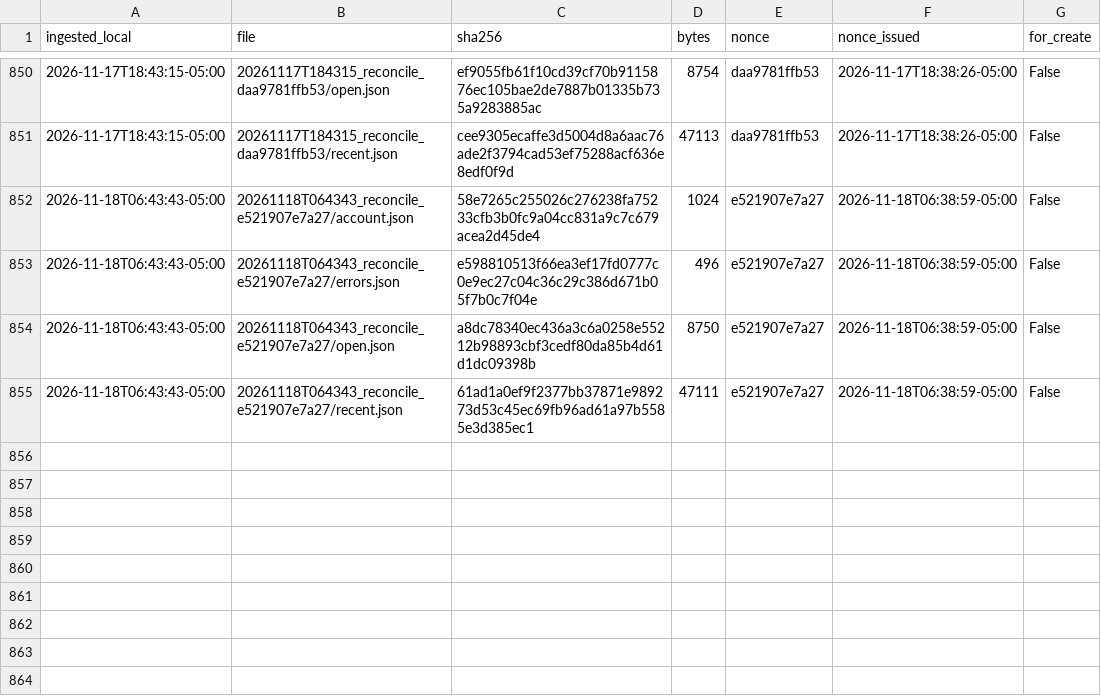
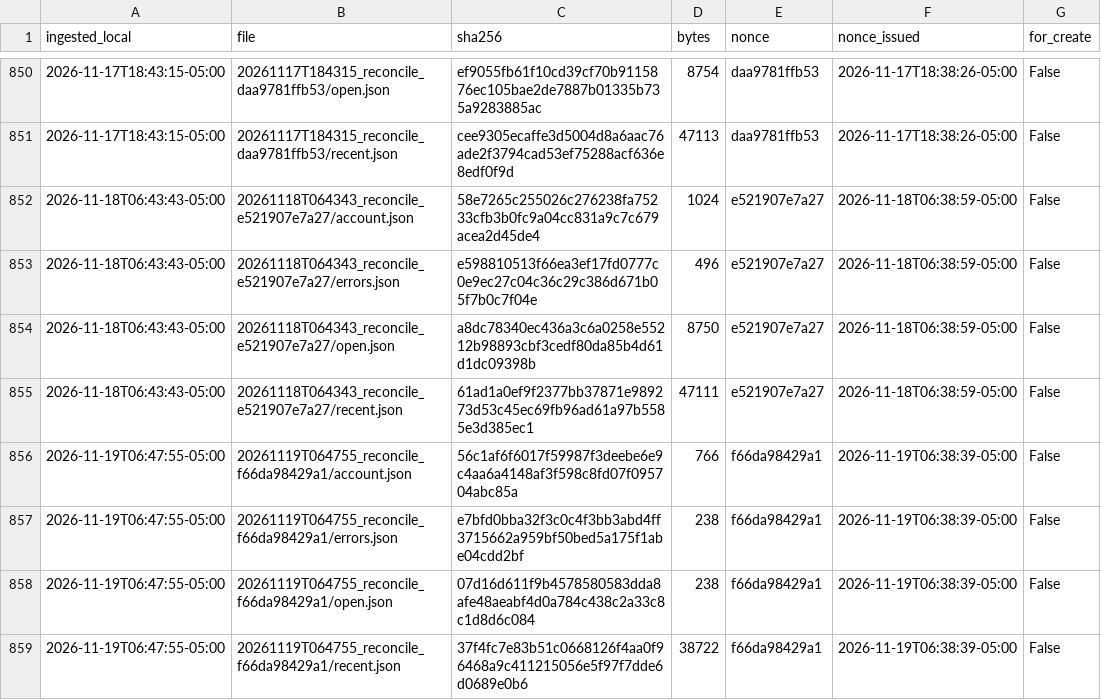
Before and after one commit to eduardomora041092-niolab/curiolab-studio-30, a CSV file: evidence/buffer/index.csv, drawn as a sheet; only a part is shown, gaps mark what is left out.

```diff
--- a/evidence/buffer/index.csv
+++ b/evidence/buffer/index.csv
@@ -855 +855,5 @@ ingested_local,file,sha256,bytes,nonce,nonce_issued,for_create
 2026-11-18T06:43:43-05:00,20261118T064343_reconcile_e521907e7a27/recent.json,61ad1a0ef9f2377bb37871e989273d53c45ec69fb96ad61a97b5585e3d385ec1,47111,e521907e7a27,2026-11-18T06:38:59-05:00,False
+2026-11-19T06:47:55-05:00,20261119T064755_reconcile_f66da98429a1/account.json,56c1af6f6017f59987f3deebe6e9c4aa6a4148af3f598c8fd07f095704abc85a,766,f66da98429a1,2026-11-19T06:38:39-05:00,False
+2026-11-19T06:47:55-05:00,20261119T064755_reconcile_f66da98429a1/errors.json,e7bfd0bba32f3c0c4f3bb3abd4ff3715662a959bf50bed5a175f1abe04cdd2bf,238,f66da98429a1,2026-11-19T06:38:39-05:00,False
+2026-11-19T06:47:55-05:00,20261119T064755_reconcile_f66da98429a1/open.json,07d16d611f9b4578580583dda8afe48aeabf4d0a784c438c2a33c8c1d8d6c084,238,f66da98429a1,2026-11-19T06:38:39-05:00,False
+2026-11-19T06:47:55-05:00,20261119T064755_reconcile_f66da98429a1/recent.json,37f4fc7e83b51c0668126f4aa0f96468a9c411215056e5f97f7dde6d0689e0b6,38722,f66da98429a1,2026-11-19T06:38:39-05:00,False
```
Also changed, not shown: calendar/CurioLab_calendario_90.csv, logs/queue_log.csv, 14 other files.
